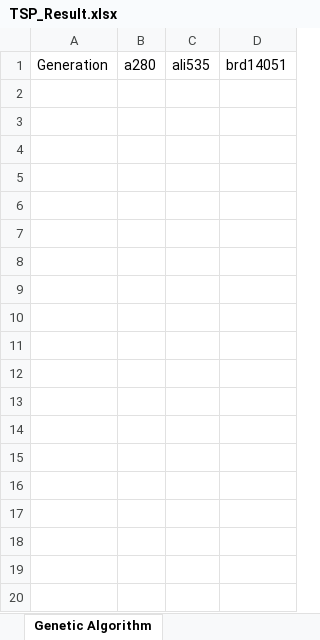
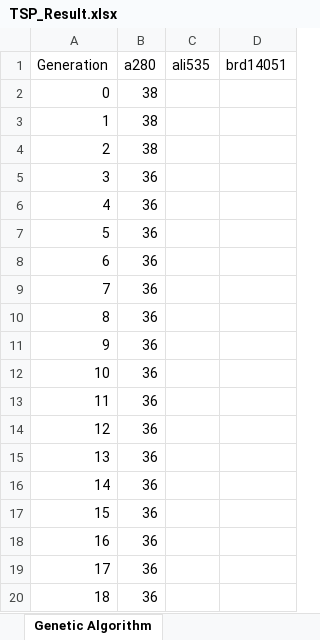
Before and after one commit to lecongdien2000/GeneticAlgorith_TSP_Main, an Excel workbook: TSP_Result.xlsx, sheet Genetic Algorithm, drawn as a sheet; only a part is shown; values as stored, in another font and other column widths than the file's, no borders; the diff covers the shown part only; the diff names each change by its address in the sheet, - before the commit and + after, or states it on an @@ line.

Commit message:
Update write result just one column

```diff
--- a/TSP_Result.xlsx (sheet Genetic Algorithm)
+++ b/TSP_Result.xlsx (sheet Genetic Algorithm)
+row 2: 0 | 38
+row 3: 1 | 38
+row 4: 2 | 38
+row 5: 3 | 36
+row 6: 4 | 36
+row 7: 5 | 36
+row 8: 6 | 36
+row 9: 7 | 36
+row 10: 8 | 36
+row 11: 9 | 36
+row 12: 10 | 36
+row 13: 11 | 36
+row 14: 12 | 36
+row 15: 13 | 36
+row 16: 14 | 36
+row 17: 15 | 36
+row 18: 16 | 36
+row 19: 17 | 36
+row 20: 18 | 36
```
Also changed, not shown: 11 added rows elsewhere in this sheet, 4 other files.
